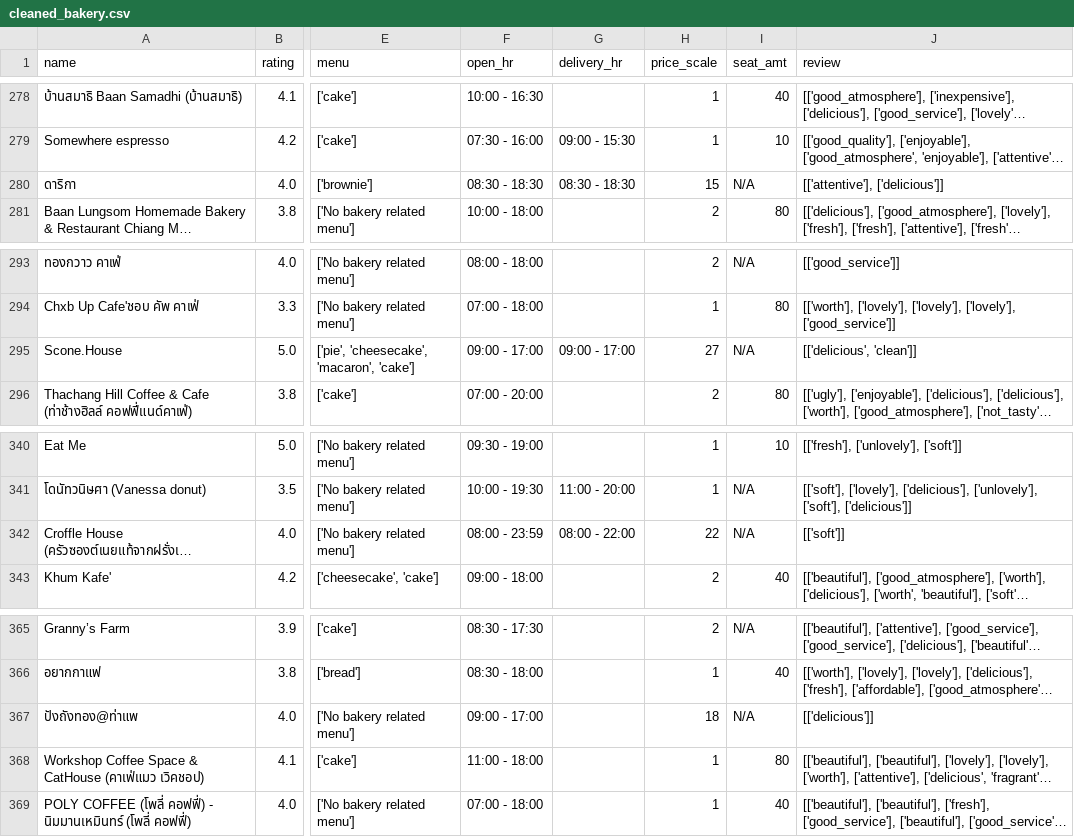
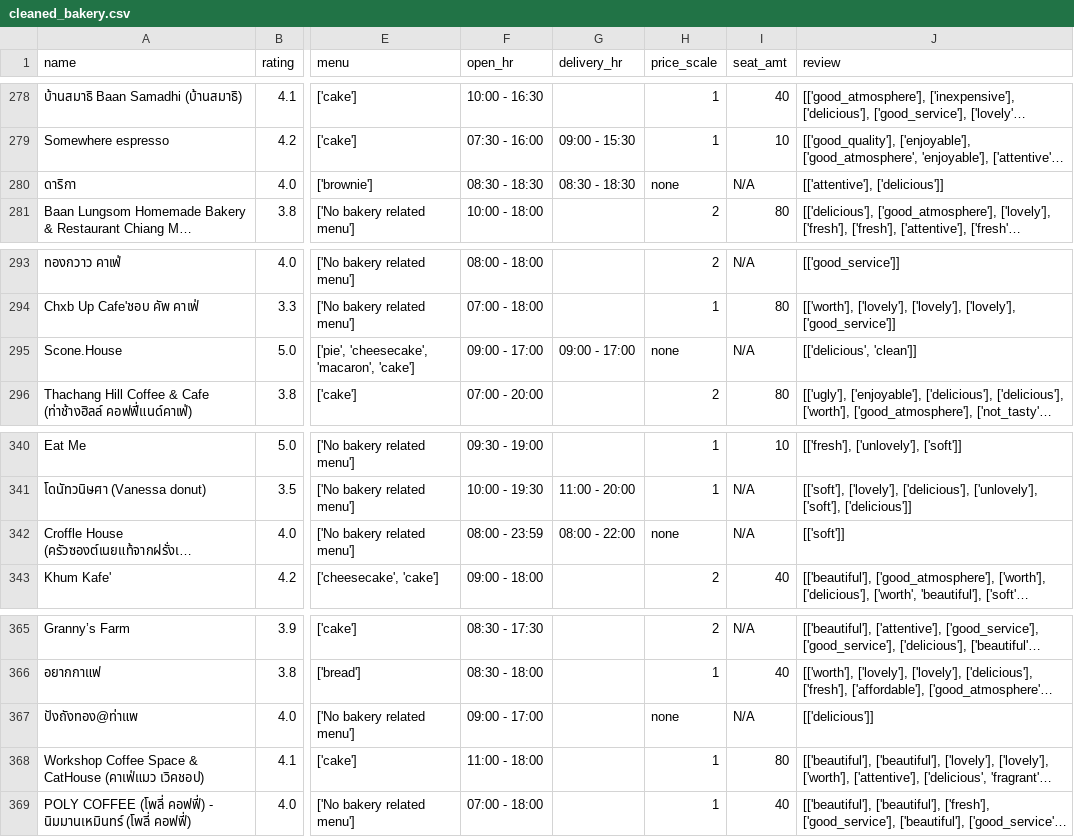
Before and after one commit to SuraditLuo/GPT4Baker-BackEnd, a CSV file: Material/cleaned_bakery.csv, drawn as a sheet; only a part is shown, gaps mark what is left out; long unchanged cells end in …; the diff covers the shown part only; the diff names each change by its address in the sheet, - before the commit and + after, or states it on an @@ line.

```diff
--- a/Material/cleaned_bakery.csv
+++ b/Material/cleaned_bakery.csv
-H280 (price_scale): 15
+H280 (price_scale): none
-H295 (price_scale): 27
+H295 (price_scale): none
-H342 (price_scale): 22
+H342 (price_scale): none
-H367 (price_scale): 18
+H367 (price_scale): none
```
Also changed, not shown: 7 edited cells elsewhere in this file, 6 other files.
